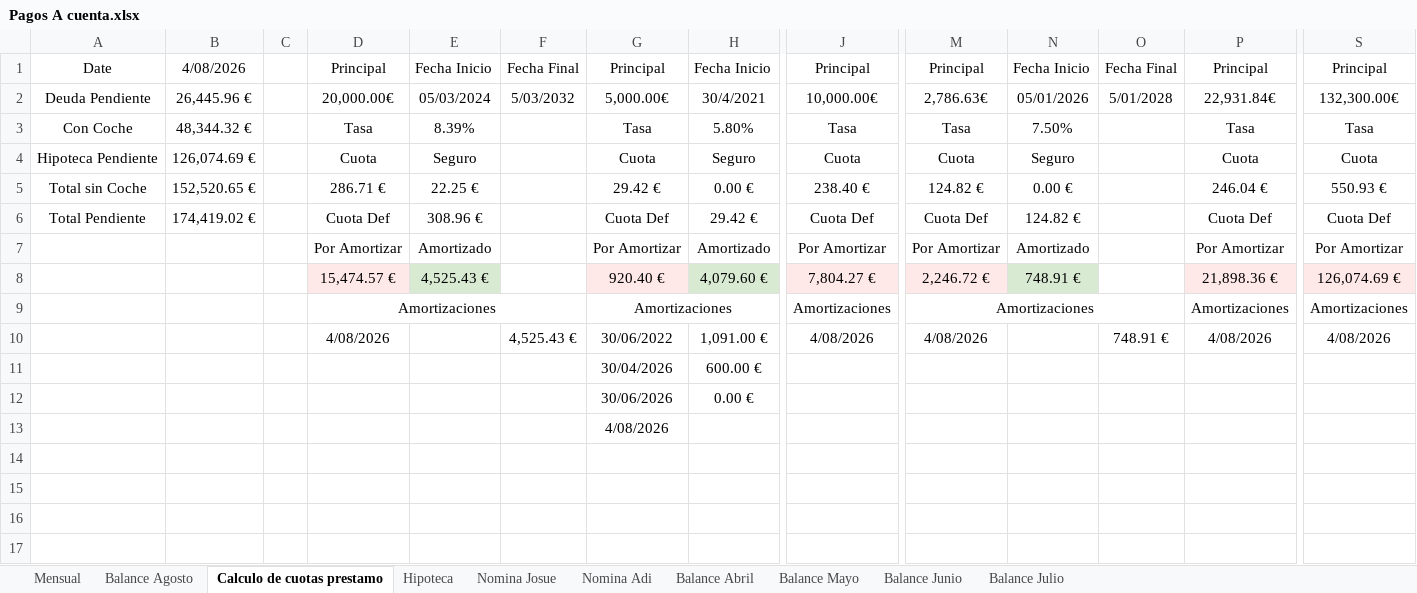
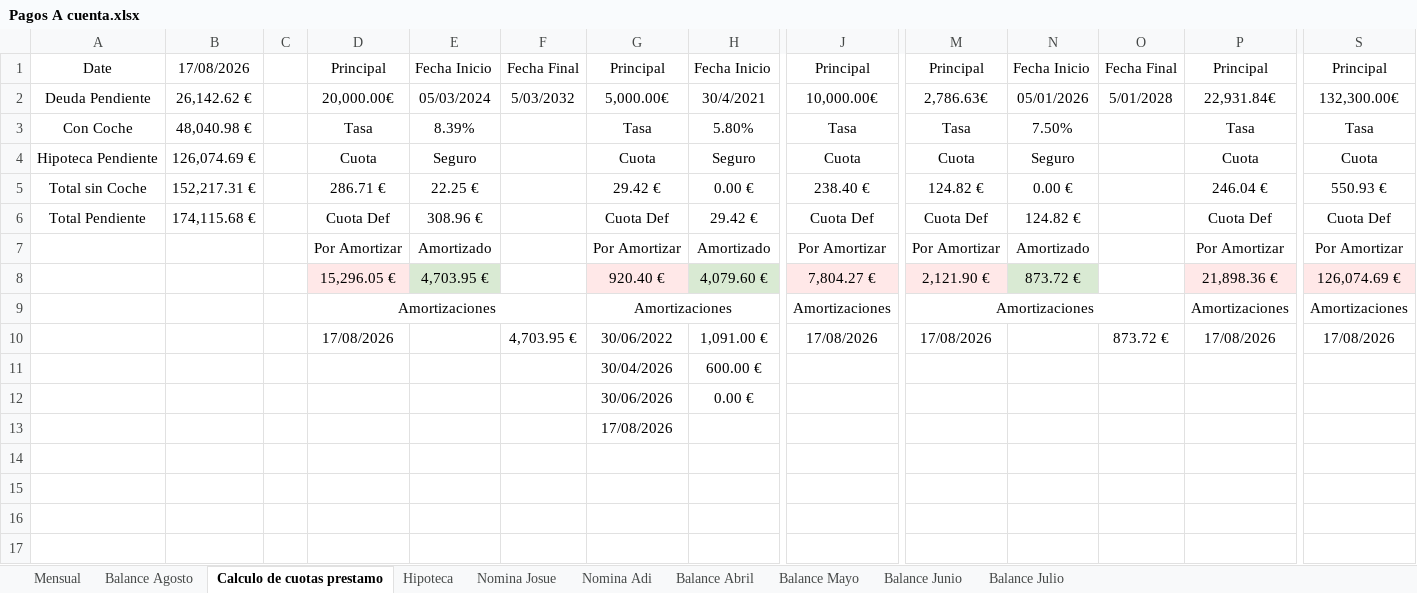
Before and after one commit to josuegbl/personalfin, an Excel workbook: Pagos A cuenta.xlsx, sheet Calculo de cuotas prestamo, drawn as a sheet; only a part is shown, gaps mark what is left out; values as stored, in another font and other column widths than the file's, no borders; charts and pictures not drawn; the diff names each change by its address in the sheet, - before the commit and + after, or states it on an @@ line.

```diff
--- a/Pagos A cuenta.xlsx (sheet Calculo de cuotas prestamo)
+++ b/Pagos A cuenta.xlsx (sheet Calculo de cuotas prestamo)
-B1: 4/08/2026
+B1: 17/08/2026
-B2: 26,445.96 €
+B2: 26,142.62 €
-B3: 48,344.32 €
+B3: 48,040.98 €
-B5: 152,520.65 €
+B5: 152,217.31 €
-B6: 174,419.02 €
+B6: 174,115.68 €
-D8: 15,474.57 €
+D8: 15,296.05 €
-E8: 4,525.43 €
+E8: 4,703.95 €
-M8: 2,246.72 €
+M8: 2,121.90 €
-N8: 748.91 €
+N8: 873.72 €
-D10: 4/08/2026
+D10: 17/08/2026
-F10: 4,525.43 €
+F10: 4,703.95 €
-J10: 4/08/2026
+J10: 17/08/2026
-M10: 4/08/2026
+M10: 17/08/2026
-O10: 748.91 €
+O10: 873.72 €
-P10: 4/08/2026
+P10: 17/08/2026
-S10: 4/08/2026
+S10: 17/08/2026
-G13: 4/08/2026
+G13: 17/08/2026
```
Also changed, not shown: sheet Mensual, sheet Hipoteca, 37 other files.
